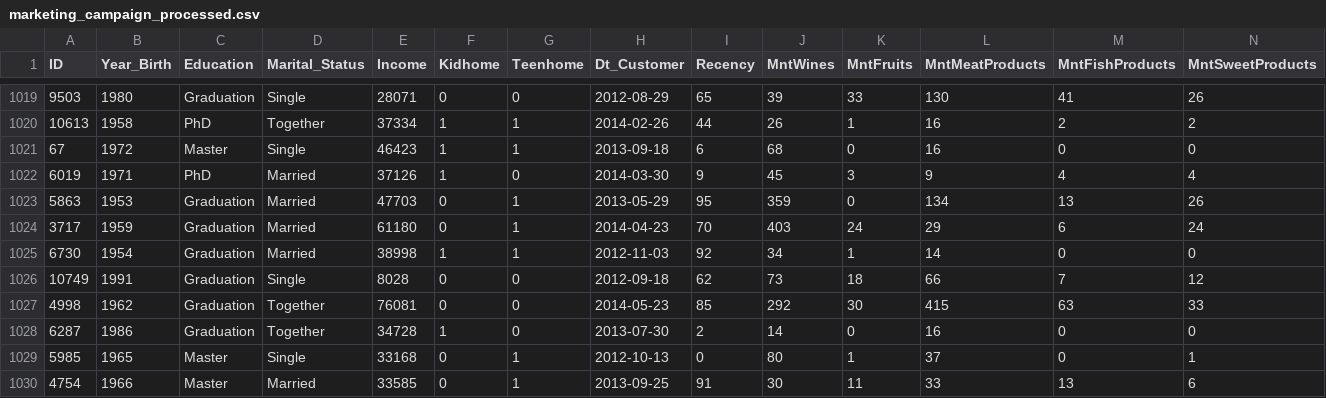
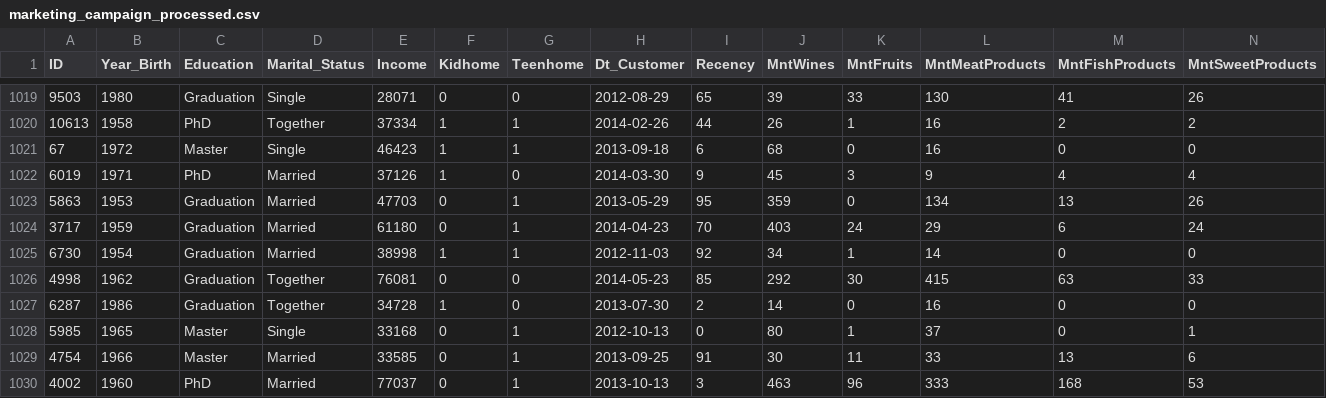
Before and after one commit to DS-2-25-26/CustomerLens-Analytics, a CSV file: data/marketing_campaign_processed.csv, drawn as a sheet; only a part is shown, gaps mark what is left out; the shorter side is filled out with more unchanged rows; rows hold the shown columns only; the diff names each change by its address in the sheet, - before the commit and + after, or states it on an @@ line.

Commit message:
feat: remove inconsistent deals_ratio clients

```diff
--- a/data/marketing_campaign_processed.csv
+++ b/data/marketing_campaign_processed.csv
-row 1026: 10749 | 1991 | Graduation | Single | 8028 | 0 | 0 | 2012-09-18 | 62 | 73 | 18 | 66 | 7 | 12
```
Also changed, not shown: 2 other files.
